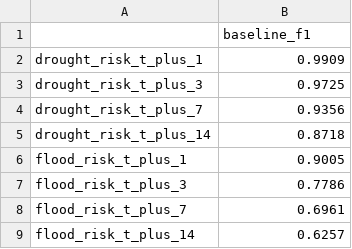
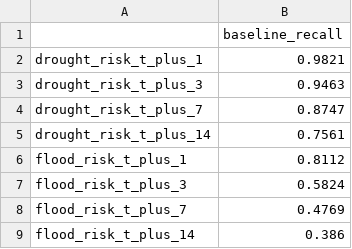
Before and after one commit to lalutir/datalab-v, a CSV file: src/data/processed/baseline_scores.csv, drawn as a sheet.

```diff
--- a/src/data/processed/baseline_scores.csv
+++ b/src/data/processed/baseline_scores.csv
@@ -1,9 +1,9 @@
-,baseline_f1
-drought_risk_t_plus_1,0.9909
-drought_risk_t_plus_3,0.9725
-drought_risk_t_plus_7,0.9356
-drought_risk_t_plus_14,0.8718
-flood_risk_t_plus_1,0.9005
-flood_risk_t_plus_3,0.7786
-flood_risk_t_plus_7,0.6961
-flood_risk_t_plus_14,0.6257
+,baseline_recall
+drought_risk_t_plus_1,0.9821
+drought_risk_t_plus_3,0.9463
+drought_risk_t_plus_7,0.8747
+drought_risk_t_plus_14,0.7561
+flood_risk_t_plus_1,0.8112
+flood_risk_t_plus_3,0.5824
+flood_risk_t_plus_7,0.4769
+flood_risk_t_plus_14,0.386
```
Also changed, not shown: src/data/processed/comparison_table.csv, 16 other files.
